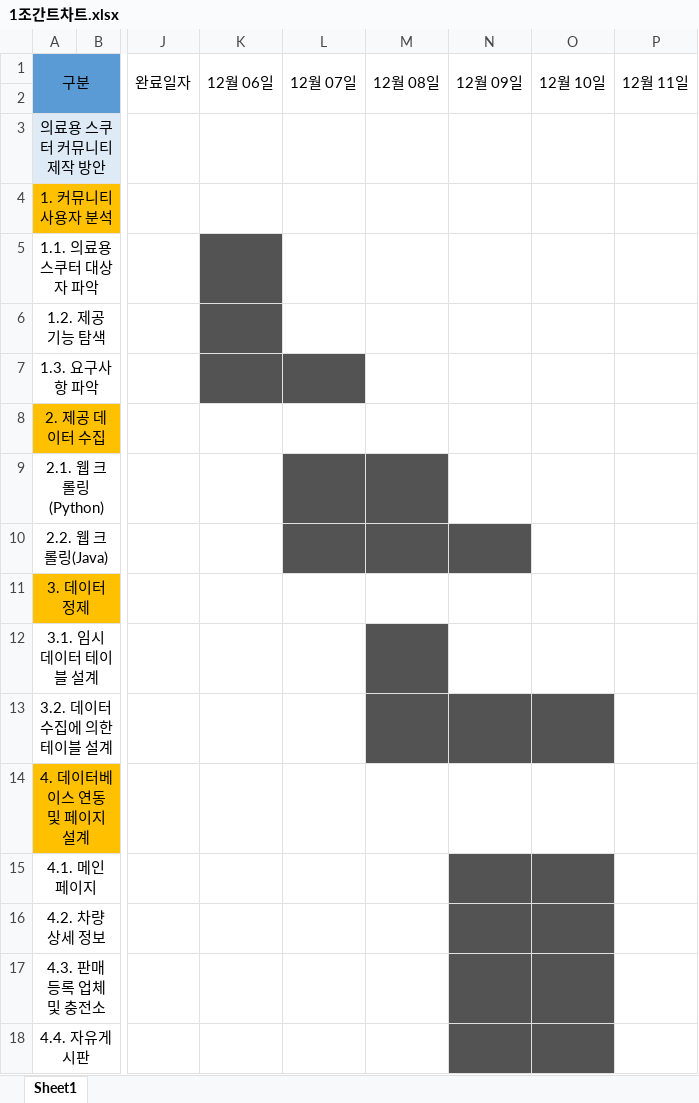
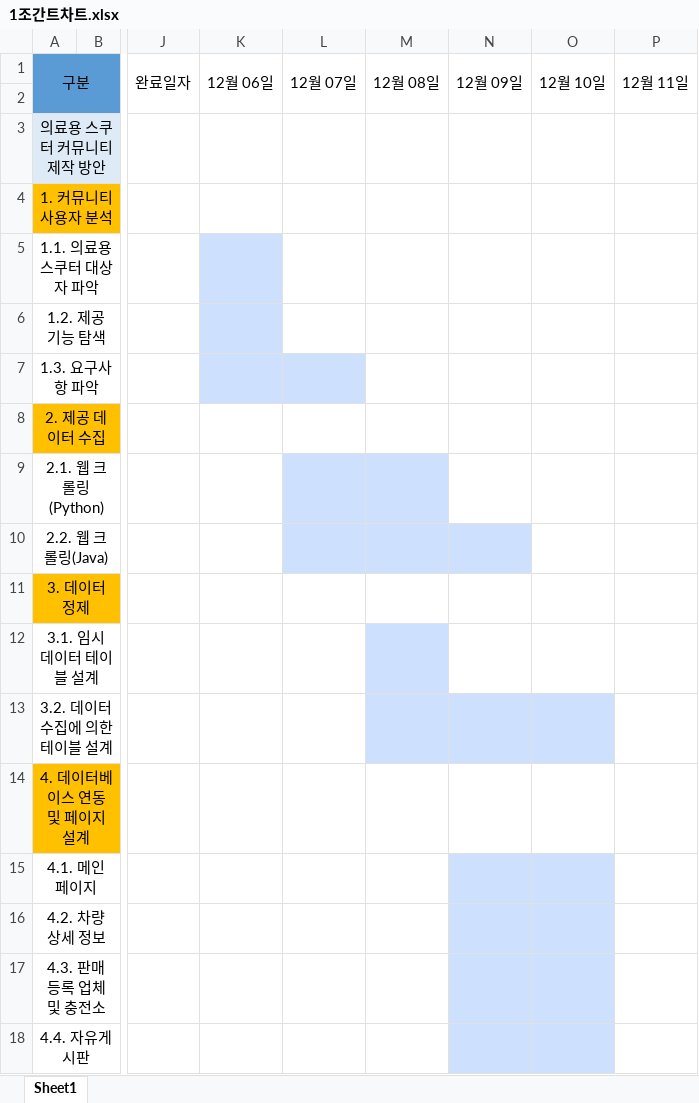
Before and after one commit to sosomm20141212/silver-car-community, an Excel workbook: _documents/1조간트차트.xlsx, sheet Sheet1, drawn as a sheet; only a part is shown, gaps mark what is left out; values as stored, in another font and other column widths than the file's, no borders; the diff names each change by its address in the sheet, - before the commit and + after, or states it on an @@ line.

Commit message:
간트차트 색상수정

```diff
--- a/_documents/1조간트차트.xlsx (sheet Sheet1)
+++ b/_documents/1조간트차트.xlsx (sheet Sheet1)
-K5:K6 fill: #535353
+K5:K6 fill: #CDE1FF
-K7:L7 fill: #535353
+K7:L7 fill: #CDE1FF
-L9:M9 fill: #535353
+L9:M9 fill: #CDE1FF
-L10:N10 fill: #535353
+L10:N10 fill: #CDE1FF
-M12 fill: #535353
+M12 fill: #CDE1FF
-M13:O13 fill: #535353
+M13:O13 fill: #CDE1FF
-N15:O18 fill: #535353
+N15:O18 fill: #CDE1FF
```
